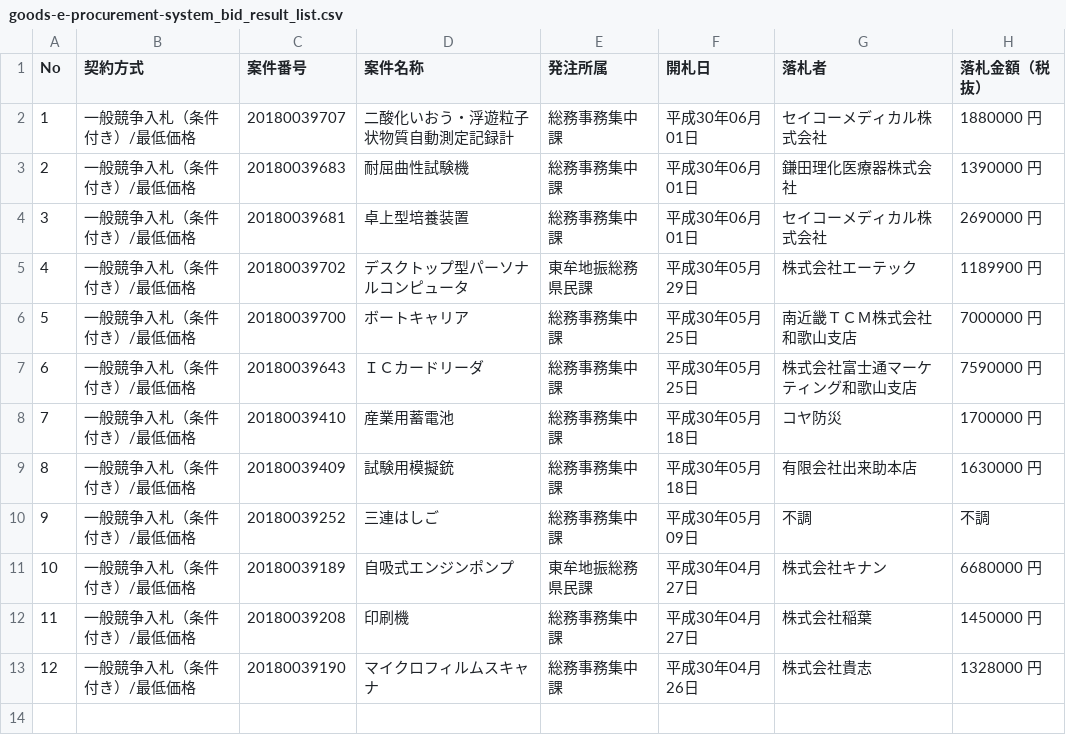
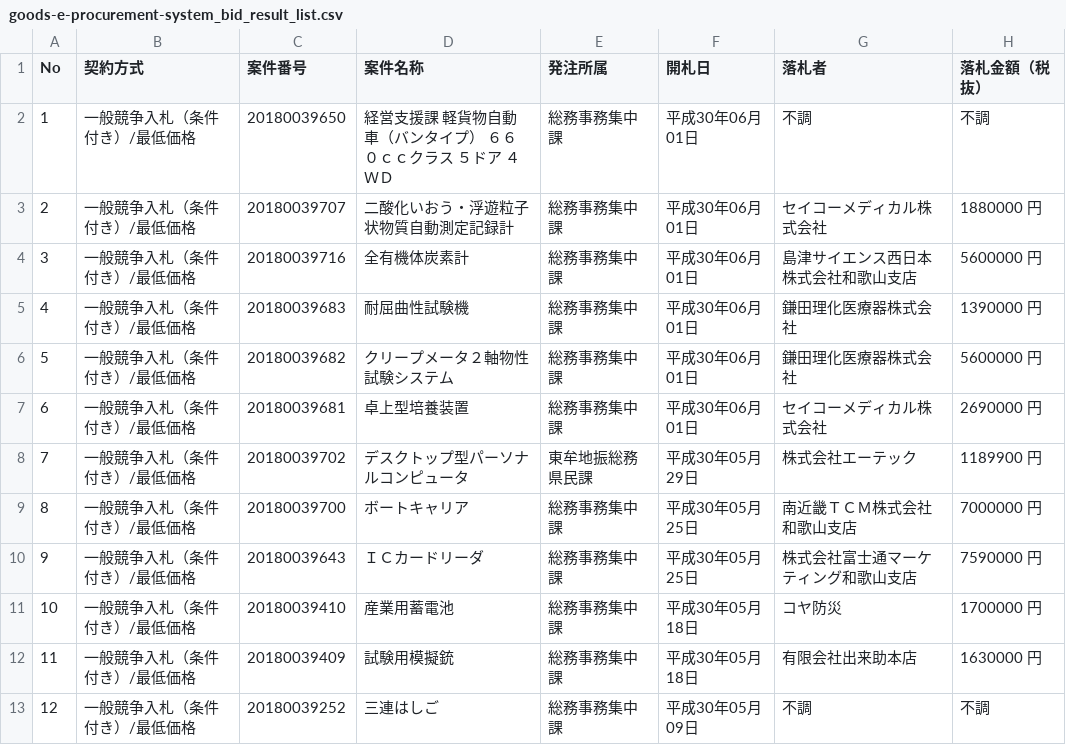
Before and after one commit to wakayama-pref-org/Goods-e-procurement-system_Bid_Result_List, a CSV file: csv/goods-e-procurement-system_bid_result_list.csv, drawn as a sheet; only a part is shown; the shorter side is filled out with more unchanged rows; addresses are those after the commit; the diff names each change by its address in the sheet, - before the commit and + after, or states it on an @@ line.

```diff
--- a/csv/goods-e-procurement-system_bid_result_list.csv
+++ b/csv/goods-e-procurement-system_bid_result_list.csv
+row 2: 1 | 一般競争入札（条件付き）/最低価格 | 20180039650 | 経営支援課 軽貨物自動車（バンタイプ） ６６０ｃｃクラス ５ドア ４ＷＤ | 総務事務集中課 | 平成30年06月01日 | 不調 | 不調
@@ column A (No) renumbered from row 3 down @@
+row 4: 3 | 一般競争入札（条件付き）/最低価格 | 20180039716 | 全有機体炭素計 | 総務事務集中課 | 平成30年06月01日 | 島津サイエンス西日本株式会社和歌山支店 | 5600000 円
+row 6: 5 | 一般競争入札（条件付き）/最低価格 | 20180039682 | クリープメータ２軸物性試験システム | 総務事務集中課 | 平成30年06月01日 | 鎌田理化医療器株式会社 | 5600000 円
```
Also changed, not shown: 1 other file.
